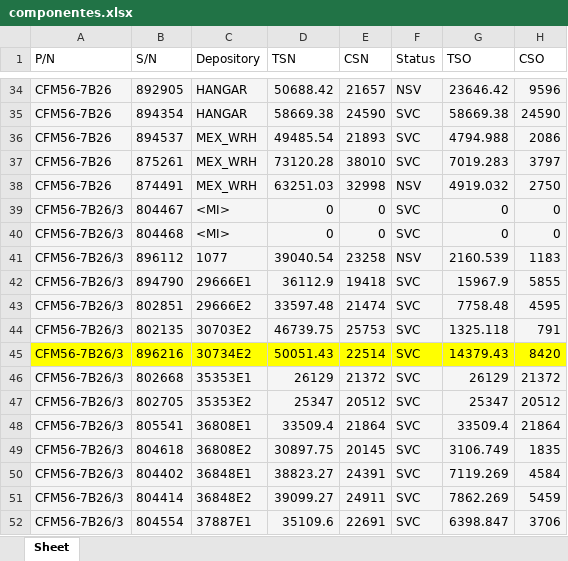
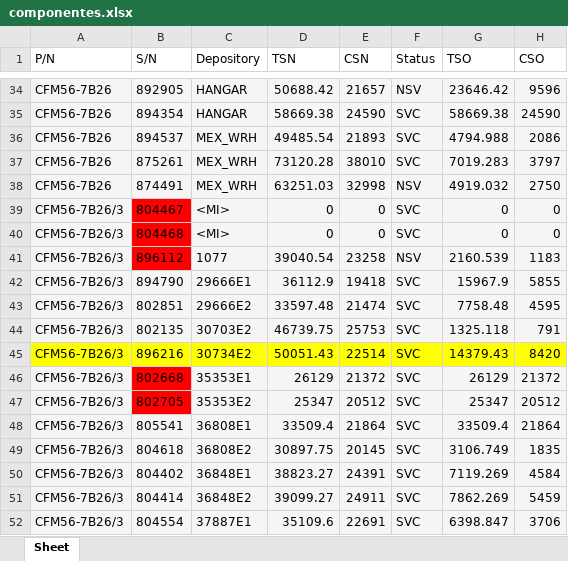
Before and after one commit to FleetDevelopment/mi_app, an Excel workbook: componentes.xlsx, sheet Sheet, drawn as a sheet; only a part is shown, gaps mark what is left out; values as stored, in another font and other column widths than the file's, no borders; the diff covers the shown part only; the diff names each change by its address in the sheet, - before the commit and + after, or states it on an @@ line.

```diff
--- a/componentes.xlsx (sheet Sheet)
+++ b/componentes.xlsx (sheet Sheet)
-B39:B41 fill: #F5F5F5
+B39:B41 fill: #FF0000
-B46:B47 fill: #F5F5F5
+B46:B47 fill: #FF0000
```
Also changed, not shown: cell formats elsewhere in this sheet, englimiter.xlsx, 3 other files.
